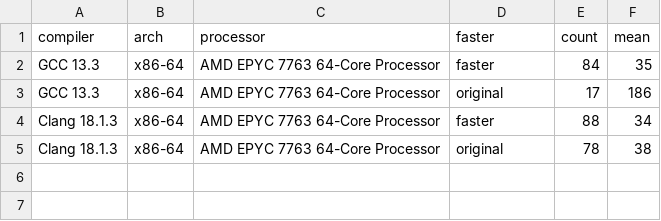
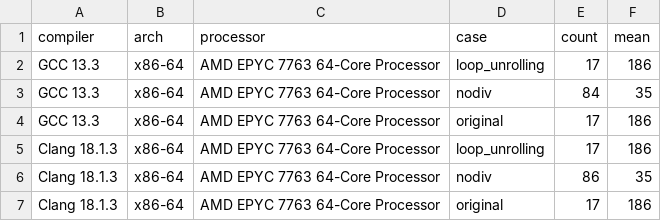
Before and after one commit to marudedameo2019/loops_c_perf, a CSV file: examples/ubuntu_latest.csv, drawn as a sheet.

```diff
--- a/examples/ubuntu_latest.csv
+++ b/examples/ubuntu_latest.csv
@@ -1,5 +1,7 @@
-compiler,arch,processor,faster,count,mean
-GCC 13.3,x86-64,AMD EPYC 7763 64-Core Processor,faster,84,35
+compiler,arch,processor,case,count,mean
+GCC 13.3,x86-64,AMD EPYC 7763 64-Core Processor,loop_unrolling,17,186
+GCC 13.3,x86-64,AMD EPYC 7763 64-Core Processor,nodiv,84,35
 GCC 13.3,x86-64,AMD EPYC 7763 64-Core Processor,original,17,186
-Clang 18.1.3,x86-64,AMD EPYC 7763 64-Core Processor,faster,88,34
-Clang 18.1.3,x86-64,AMD EPYC 7763 64-Core Processor,original,78,38
+Clang 18.1.3,x86-64,AMD EPYC 7763 64-Core Processor,loop_unrolling,17,186
+Clang 18.1.3,x86-64,AMD EPYC 7763 64-Core Processor,nodiv,86,35
+Clang 18.1.3,x86-64,AMD EPYC 7763 64-Core Processor,original,17,186
```
Also changed, not shown: examples/macos_latest.csv, 9 other files.
